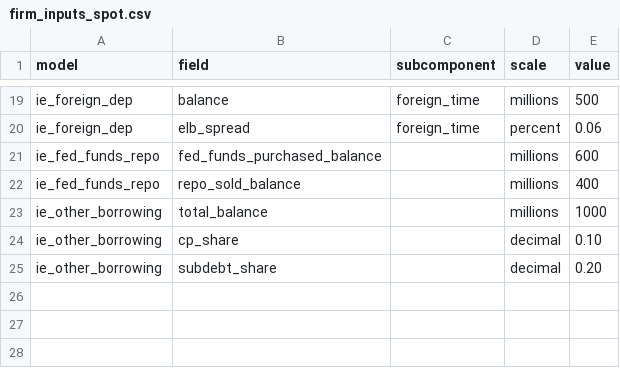
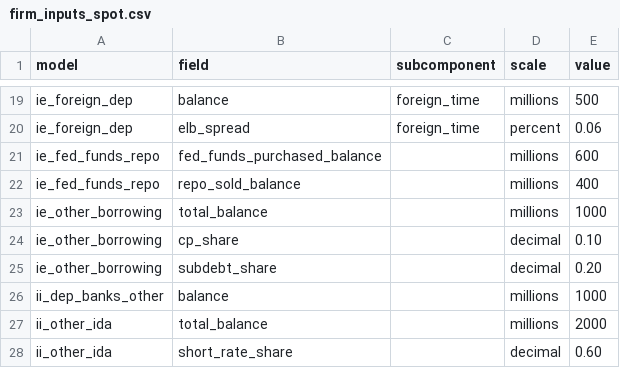
Before and after one commit to Amosdu2002/scb-ppnr-methodology, a CSV file: examples/synthetic_data/firm_inputs_spot.csv, drawn as a sheet; only a part is shown, gaps mark what is left out.

```diff
--- a/examples/synthetic_data/firm_inputs_spot.csv
+++ b/examples/synthetic_data/firm_inputs_spot.csv
@@ -25 +25,4 @@ ie_other_borrowing,cp_share,,decimal,0.10
 ie_other_borrowing,subdebt_share,,decimal,0.20
+ii_dep_banks_other,balance,,millions,1000
+ii_other_ida,total_balance,,millions,2000
+ii_other_ida,short_rate_share,,decimal,0.60
```
Also changed, not shown: examples/synthetic_data/mev_scenarios.csv, 18 other files.
